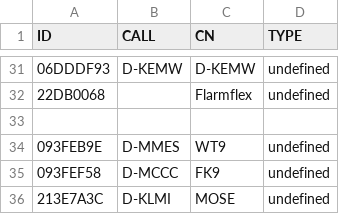
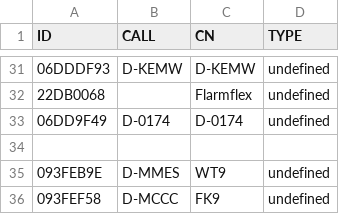
Before and after one commit to ftotheischer/OGN, a CSV file: 2025.csv, drawn as a sheet; only a part is shown, gaps mark what is left out; the shorter side is filled out with more unchanged rows; the diff names each change by its address in the sheet, - before the commit and + after, or states it on an @@ line.

Commit message:
Update 2025.csv

```diff
--- a/2025.csv
+++ b/2025.csv
+row 33: 06DD9F49 | D-0174 | D-0174 | undefined
```
